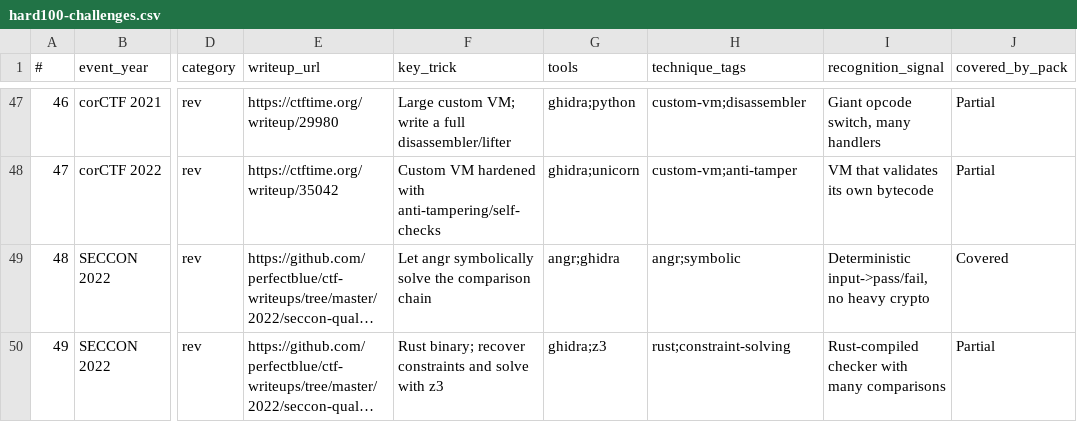
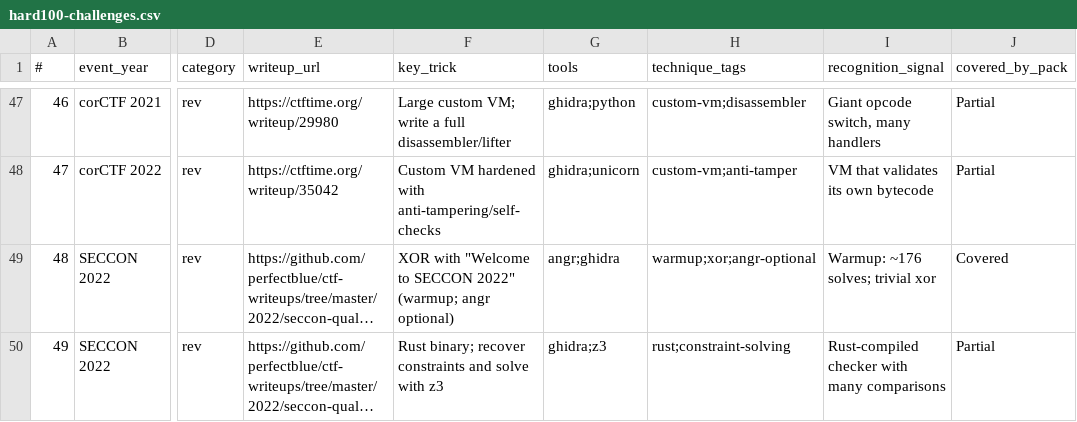
Before and after one commit to Sira-pel/CTF, a CSV file: research/hard100-challenges.csv, drawn as a sheet; only a part is shown, gaps mark what is left out; long unchanged cells end in …; the diff covers the shown part only; the diff names each change by its address in the sheet, - before the commit and + after, or states it on an @@ line.

```diff
--- a/research/hard100-challenges.csv
+++ b/research/hard100-challenges.csv
-F49 (key_trick): Let angr symbolically solve the comparison chain
+F49 (key_trick): XOR with "Welcome to SECCON 2022" (warmup; angr optional)
-H49 (technique_tags): angr;symbolic
+H49 (technique_tags): warmup;xor;angr-optional
-I49 (recognition_signal): Deterministic input->pass/fail, no heavy crypto
+I49 (recognition_signal): Warmup: ~176 solves; trivial xor
```
Also changed, not shown: 14 edited cells elsewhere in this file, 16 other files.
